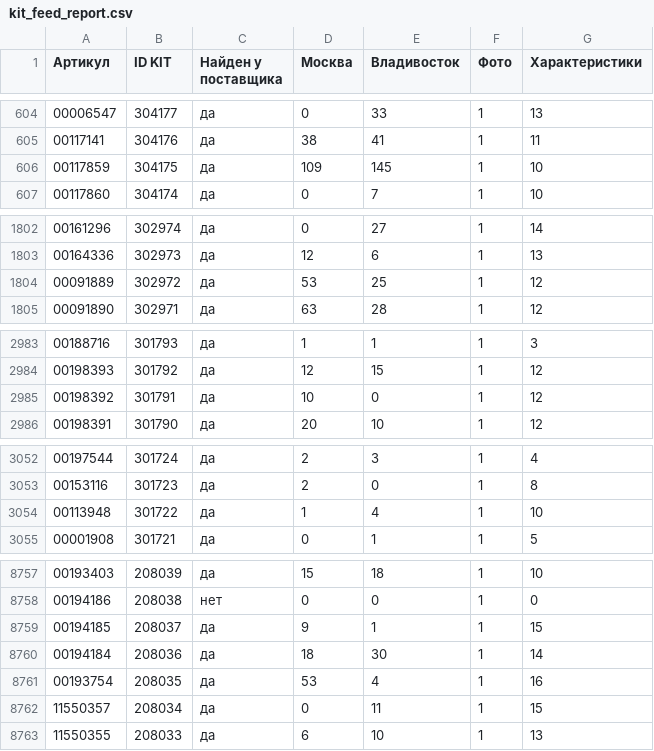
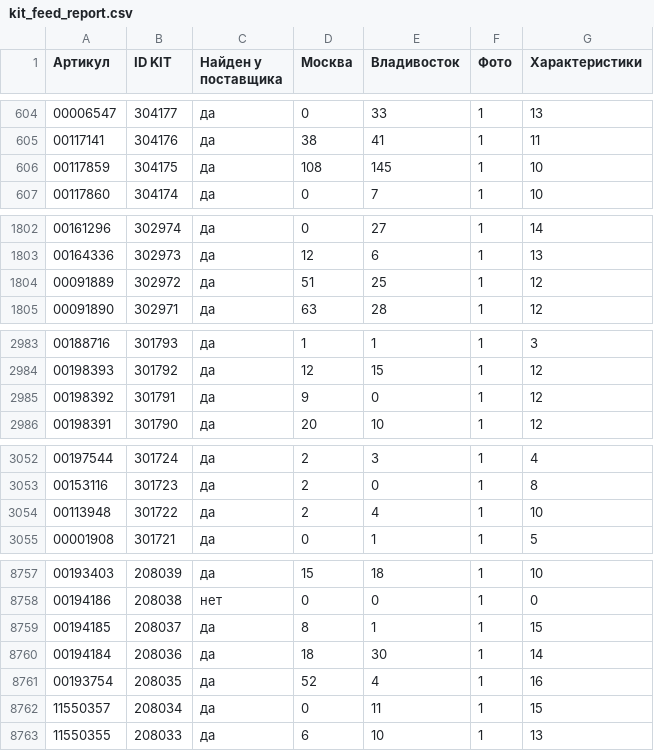
Before and after one commit to maria17-ai/kit-feed, a CSV file: kit_feed_report.csv, drawn as a sheet; only a part is shown, gaps mark what is left out; the diff covers the shown part only.

```diff
--- a/kit_feed_report.csv
+++ b/kit_feed_report.csv
@@ -605,3 +605,3 @@
 00117141;304176;да;38;41;1;11
-00117859;304175;да;109;145;1;10
+00117859;304175;да;108;145;1;10
 00117860;304174;да;0;7;1;10
@@ -1803,3 +1803,3 @@
 00164336;302973;да;12;6;1;13
-00091889;302972;да;53;25;1;12
+00091889;302972;да;51;25;1;12
 00091890;302971;да;63;28;1;12
@@ -2984,3 +2984,3 @@
 00198393;301792;да;12;15;1;12
-00198392;301791;да;10;0;1;12
+00198392;301791;да;9;0;1;12
 00198391;301790;да;20;10;1;12
@@ -3053,3 +3053,3 @@
 00153116;301723;да;2;0;1;8
-00113948;301722;да;1;4;1;10
+00113948;301722;да;2;4;1;10
 00001908;301721;да;0;1;1;5
@@ -8758,5 +8758,5 @@
 00194186;208038;нет;0;0;1;0
-00194185;208037;да;9;1;1;15
+00194185;208037;да;8;1;1;15
 00194184;208036;да;18;30;1;14
-00193754;208035;да;53;4;1;16
+00193754;208035;да;52;4;1;16
 11550357;208034;да;0;11;1;15
```
Also changed, not shown: 25 edited cells elsewhere in this file, 1 other file.
